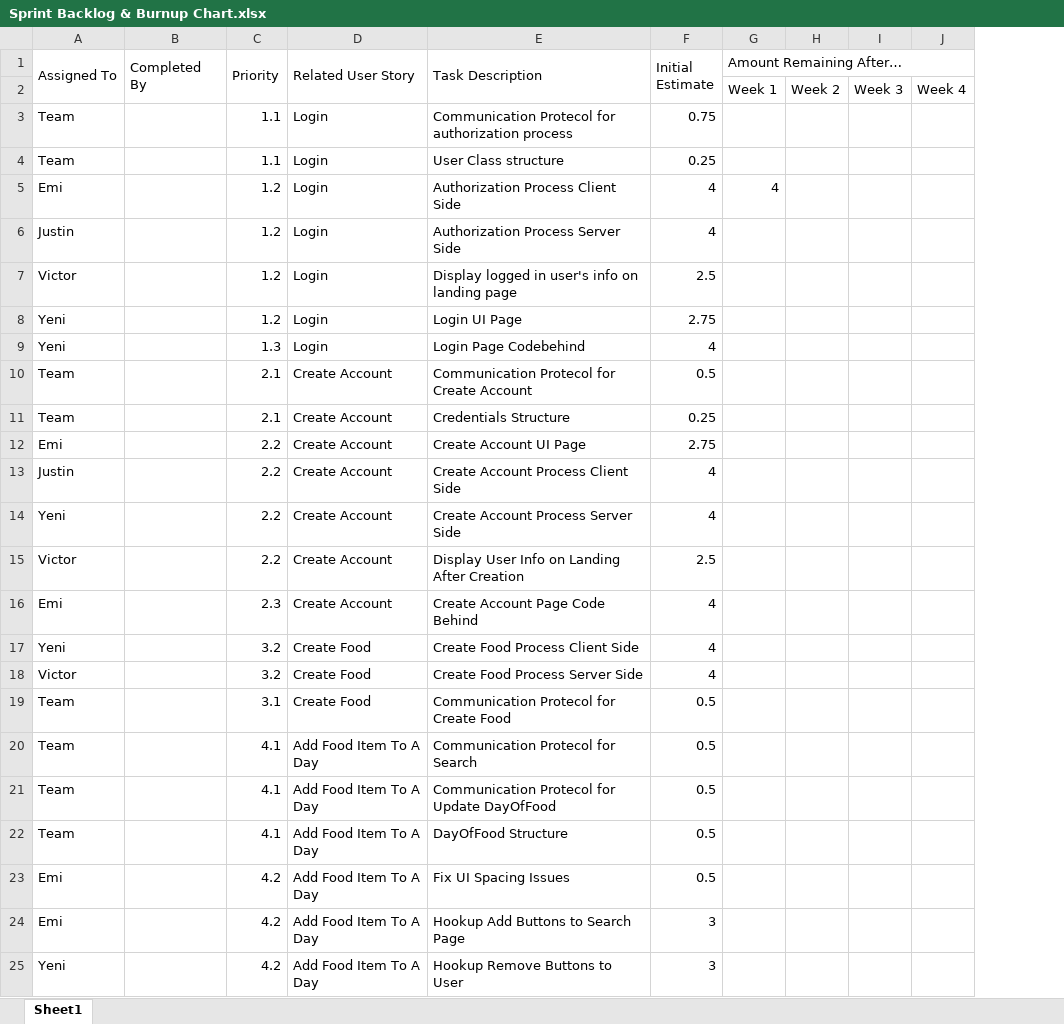
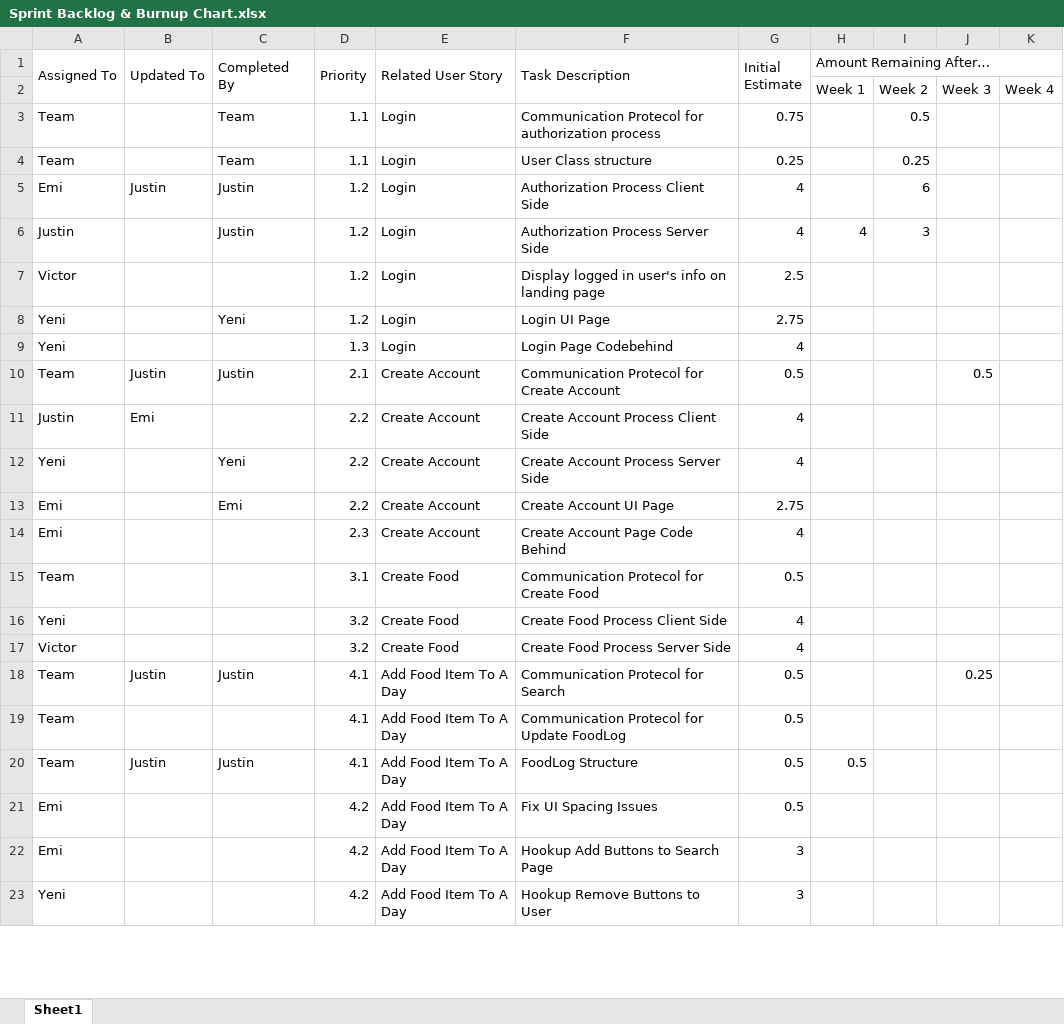
Before and after one commit to almanzayeni/Group5NutritionTracker, an Excel workbook: sprints/sprint2/Sprint Backlog & Burnup Chart.xlsx, sheet Sheet1, drawn as a sheet; only a part is shown; values as stored, in another font and other column widths than the file's, no cell formats; charts and pictures not drawn; removed rows and columns are numbered as before the commit, all else as after; the diff covers the shown part only; the diff names each change by its address in the sheet, - before the commit and + after, or states it on an @@ line.

Commit message:
Updated Sprint Backlog & Communication Protecols
Updated the sprint back log with times.
Added Communication Protecols for create account and search

```diff
--- a/sprints/sprint2/Sprint Backlog & Burnup Chart.xlsx (sheet Sheet1)
+++ b/sprints/sprint2/Sprint Backlog & Burnup Chart.xlsx (sheet Sheet1)
+column B (Updated To), rows 5-11: Justin |  |  |  |  | Justin | Emi; rows 18-20: Justin |  | Justin
-column I, row 2: Week 3
-column J, row 2: Week 4
+column J, rows 2-10: Week 3 |  |  |  |  |  |  |  | 0.5; row 18: 0.25
+column K, row 2: Week 4
-C3:C4 (Completed By): (empty)
+C3:C4 (Completed By): Team
-I3: (empty)
+I3: 0.5
-I4: (empty)
+I4: 0.25
-C5:C6 (Completed By): (empty)
+C5:C6 (Completed By): Justin
-H5 (Amount Remaining After…): 4
+H5 (Amount Remaining After…): (empty)
-I5: (empty)
+I5: 6
-H6 (Amount Remaining After…): (empty)
+H6 (Amount Remaining After…): 4
-I6: (empty)
+I6: 3
-C8 (Completed By): (empty)
+C8 (Completed By): Yeni
-C10 (Completed By): (empty)
+C10 (Completed By): Justin
-row 11: Team |  | 2.1 | Create Account | Credentials Structure | 0.25
-row 12: Emi |  | 2.2 | Create Account | Create Account UI Page | 2.75
-C12 (Completed By): (empty)
+C12 (Completed By): Yeni
-row 15: Victor |  | 2.2 | Create Account | Display User Info on Landing After Creation | 2.5
+row 13: Emi |  | Emi | 2.2 | Create Account | Create Account UI Page | 2.75
@@ row 19 moved to row 15: Team @@
-C18 (Completed By): (empty)
+C18 (Completed By): Justin
-F19 (Task Description): Communication Protecol for Update DayOfFood
+F19 (Task Description): Communication Protecol for Update FoodLog
-C20 (Completed By): (empty)
+C20 (Completed By): Justin
-F20 (Task Description): DayOfFood Structure
+F20 (Task Description): FoodLog Structure
-H20 (Amount Remaining After…): (empty)
+H20 (Amount Remaining After…): 0.5
```
Also changed, not shown: 2 added rows, 2 removed rows, 3 moved rows and 6 edited cells elsewhere in this sheet, cell formats, formulas that keep their value, charts or pictures, 1 other file.
